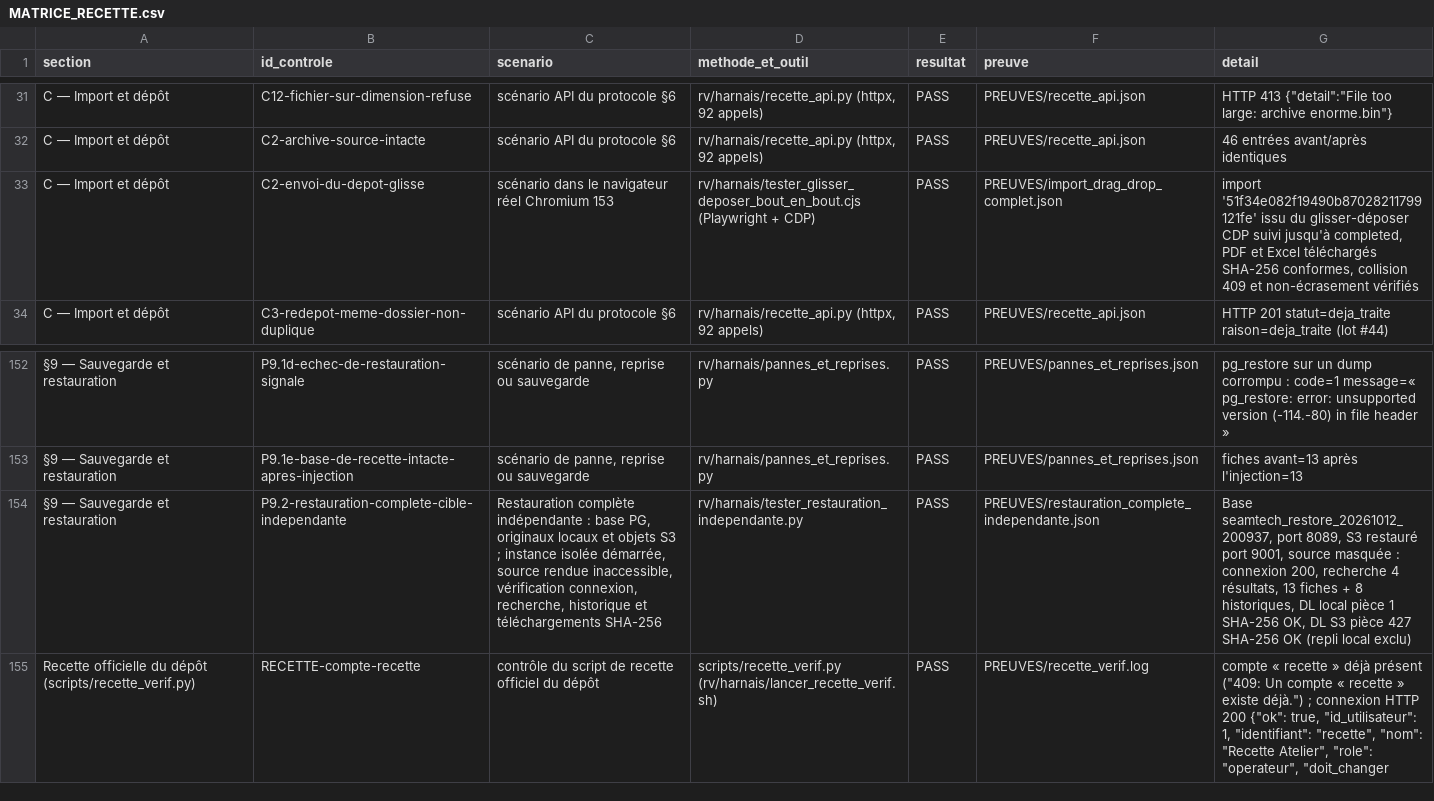
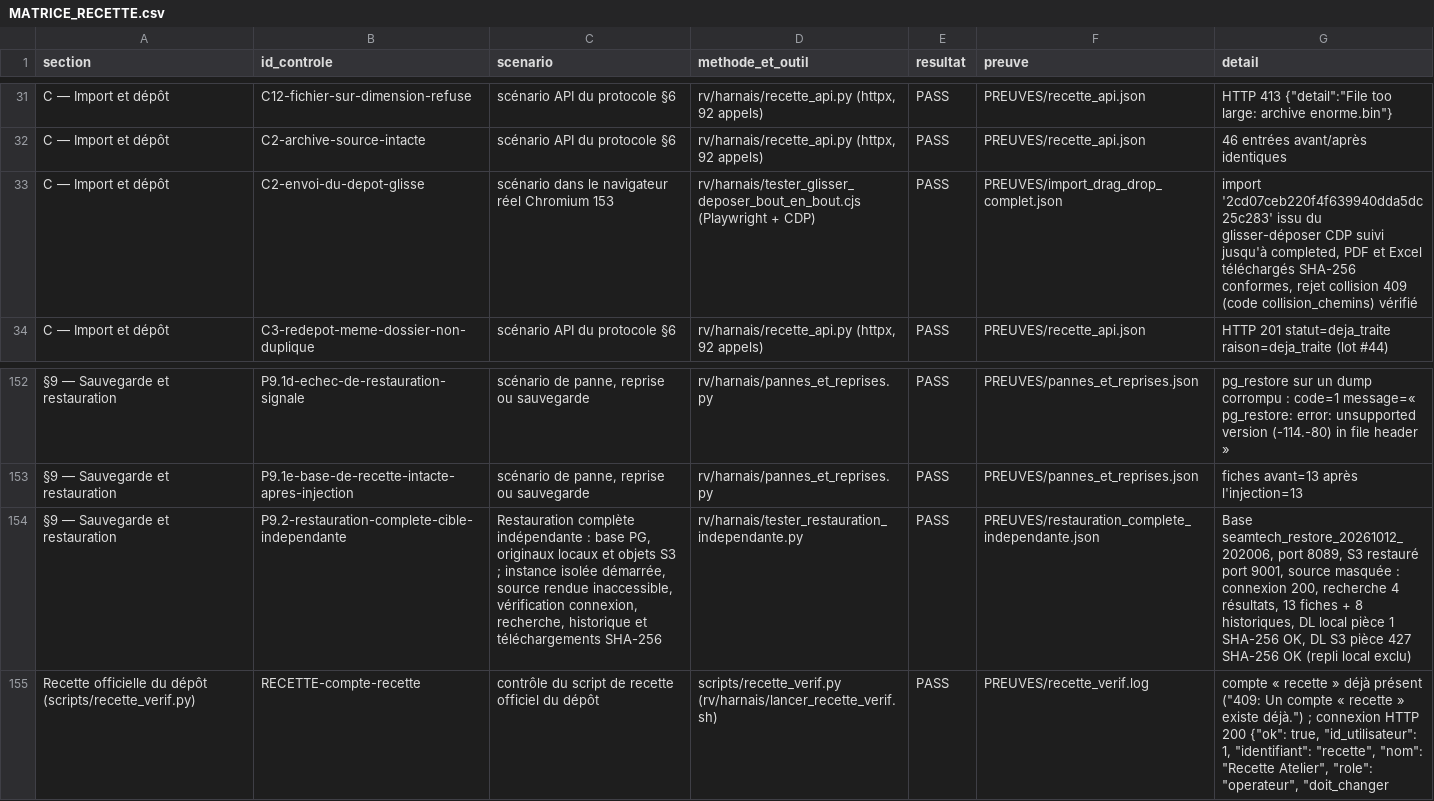
Before and after one commit to Ilyes-Neguir/SEAMTECH-search, a CSV file: deliverables/recette-virtuelle/MATRICE_RECETTE.csv, drawn as a sheet; only a part is shown, gaps mark what is left out; the diff names each change by its address in the sheet, - before the commit and + after, or states it on an @@ line.

Commit message:
Fiabilisation stricte des assertions de C2 et P9.2
- C2 (glisser-déposer) : attente obligatoire du statut terminal sans exception
  avalée, validation dynamique du statut 'completed' auprès de l'API pour l'import précis,
  portée de l'épreuve de collision strictement limitée au rejet 409 et au code collision_chemins
- P9.2 (restauration) : arrêt/suspension effectif du S3 primaire (port 9000 rendu
  injoignable pendant le test), exigence stricte de pg_restore.returncode == 0,
  et comparaison booléenne stricte entre SHA-256 reçu et SHA-256 source attendu pour le fichier S3
- Re-génération des preuves, de la matrice (245 contrôles) et synchronisation du livrable.

Co-authored-by: arena-agent <297053741+arena-agent@users.noreply.github.com>

```diff
--- a/deliverables/recette-virtuelle/MATRICE_RECETTE.csv
+++ b/deliverables/recette-virtuelle/MATRICE_RECETTE.csv
-G33 (detail): import '51f34e082f19490b87028211799121fe' issu du glisser-déposer CDP suivi jusqu'à completed, PDF et Excel téléchargés SHA-256 conformes, collision 409 et non-écrasement vérifiés
+G33 (detail): import '2cd07ceb220f4f639940dda5dc25c283' issu du glisser-déposer CDP suivi jusqu'à completed, PDF et Excel téléchargés SHA-256 conformes, rejet collision 409 (code collision_chemins) vérifié
-G154 (detail): Base seamtech_restore_20261012_200937, port 8089,…
+G154 (detail): Base seamtech_restore_20261012_202006, port 8089,…
```
Also changed, not shown: 10 other files.
